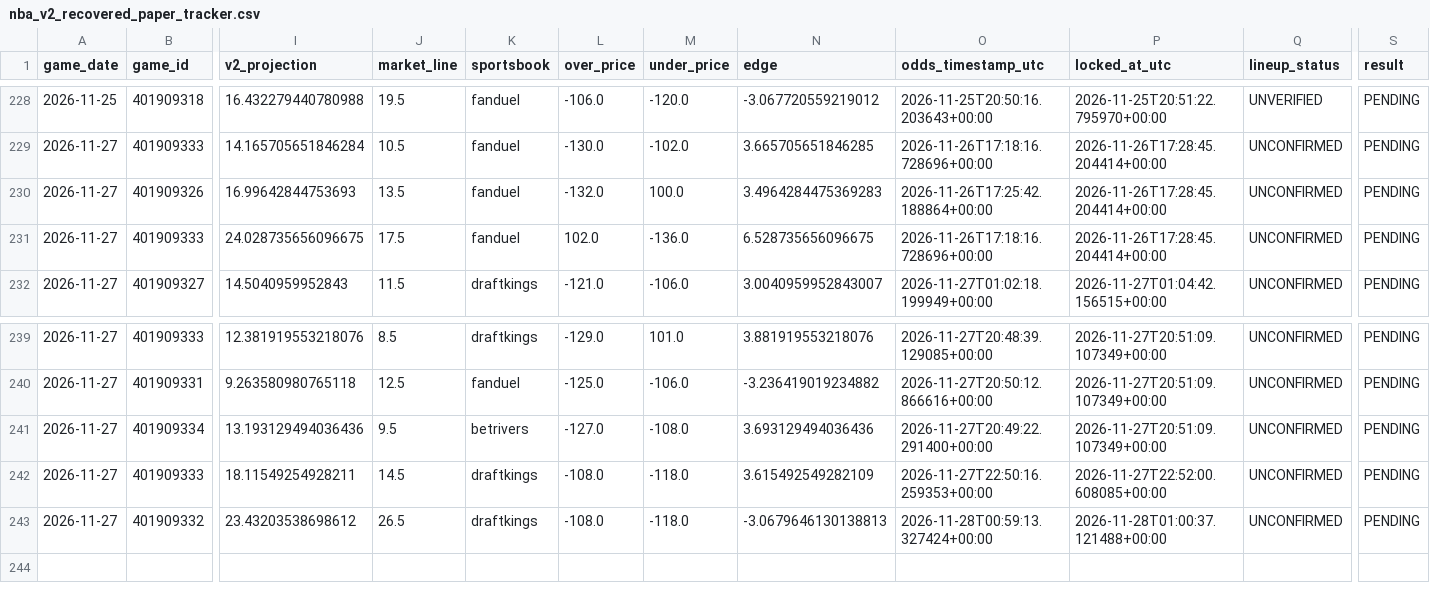
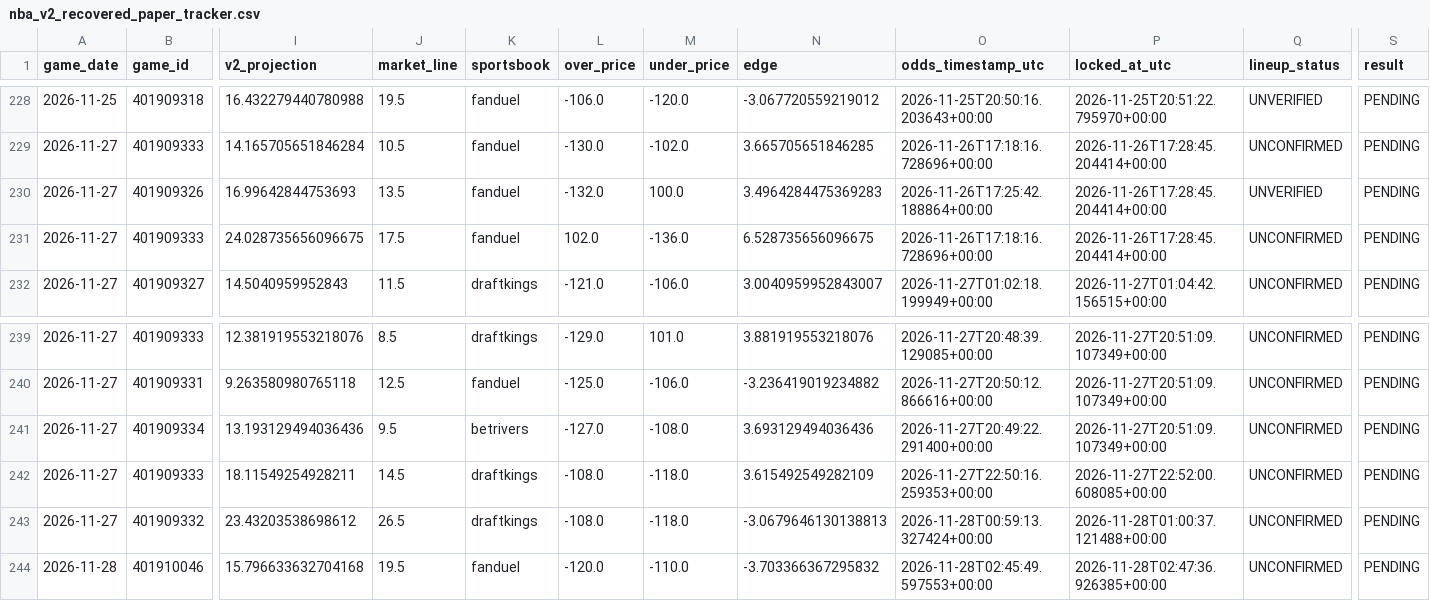
Before and after one commit to easymoneyschulz/sports-betting-command-center, a CSV file: public_data/nba_v2_recovered_paper_tracker.csv, drawn as a sheet; only a part is shown, gaps mark what is left out; rows hold the shown columns only; the diff names each change by its address in the sheet, - before the commit and + after, or states it on an @@ line.

```diff
--- a/public_data/nba_v2_recovered_paper_tracker.csv
+++ b/public_data/nba_v2_recovered_paper_tracker.csv
-Q230 (lineup_status): UNCONFIRMED
+Q230 (lineup_status): UNVERIFIED
+row 244: 2026-11-28 | 401910046 | 15.796633632704168 | 19.5 | fanduel | -120.0 | -110.0 | -3.703366367295832 | 2026-11-28T02:45:49.597553+00:00 | 2026-11-28T02:47:36.926385+00:00 | UNCONFIRMED | PENDING
```
Also changed, not shown: 3 other files.
